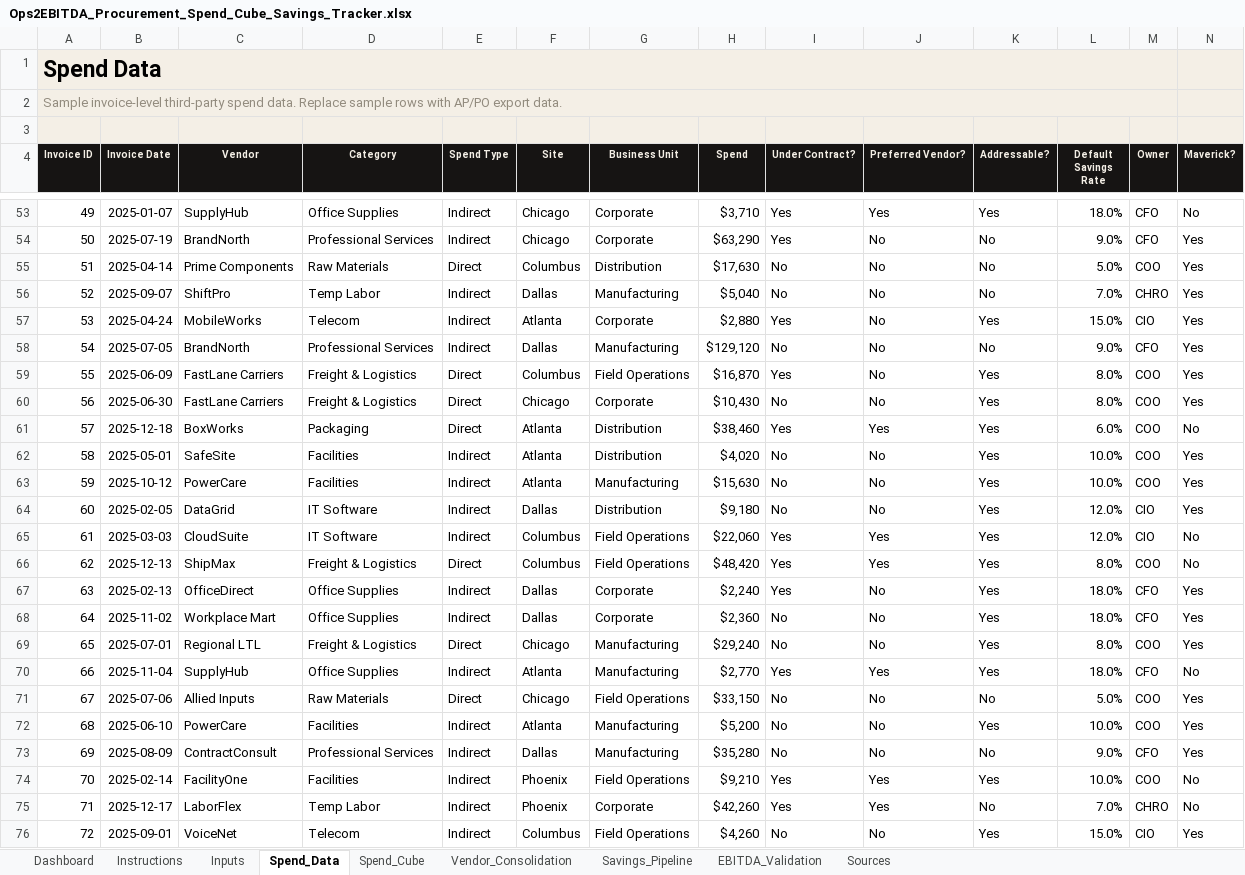
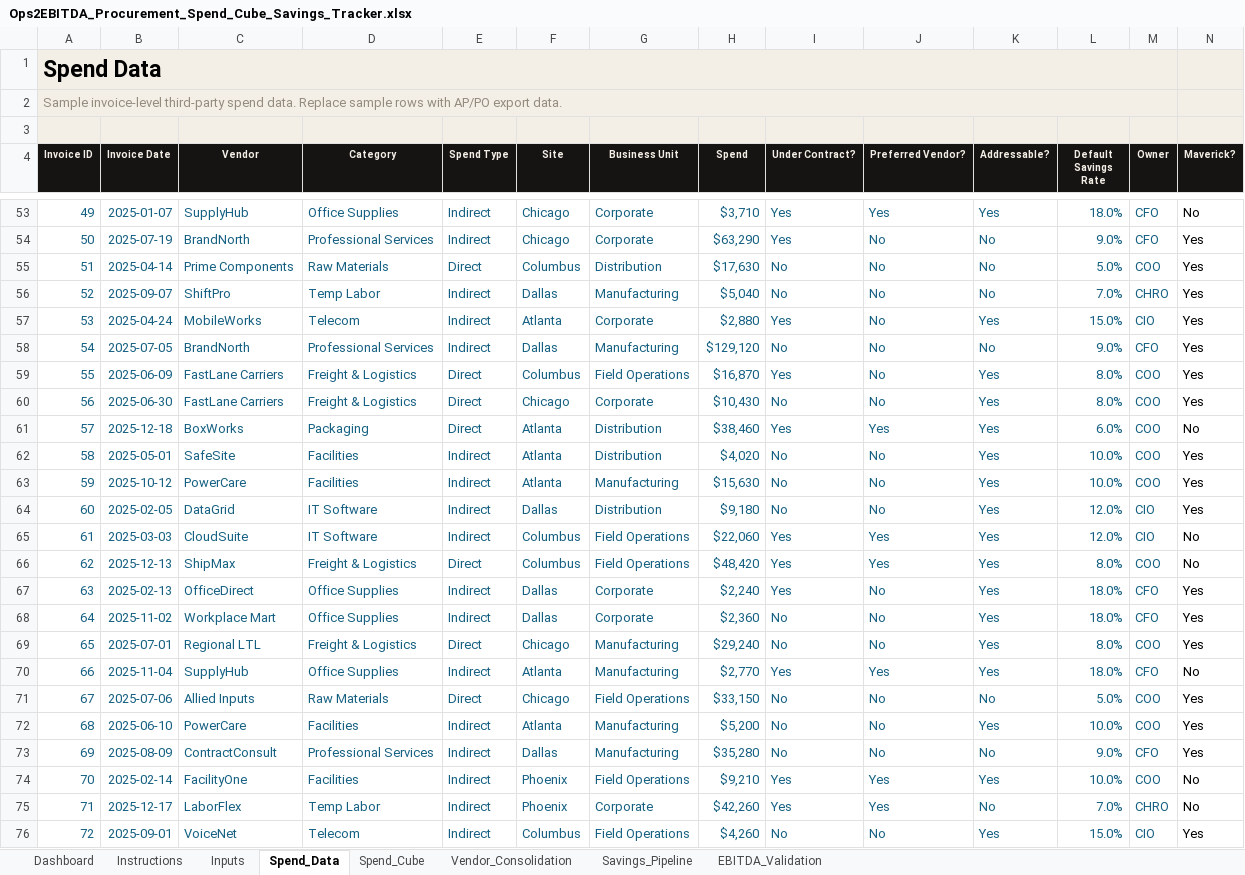
Before and after one commit to blakehenkel24-eng/Ops2EBITDA, an Excel workbook: Marketing/Offerings/Excel Models/Excel Models/Ops2EBITDA_Procurement_Spend_Cube_Savings_Tracker.xlsx, sheet Spend_Data, drawn as a sheet; only a part is shown, gaps mark what is left out; values as stored, in another font and other column widths than the file's, no borders; table styles not drawn; the diff covers the shown part only; the diff names each change by its address in the sheet, - before the commit and + after, or states it on an @@ line.

```diff
--- a/Marketing/Offerings/Excel Models/Excel Models/Ops2EBITDA_Procurement_Spend_Cube_Savings_Tracker.xlsx (sheet Spend_Data)
+++ b/Marketing/Offerings/Excel Models/Excel Models/Ops2EBITDA_Procurement_Spend_Cube_Savings_Tracker.xlsx (sheet Spend_Data)
-sheet tab: Sources
-A53:M76 text colour: black
+A53:M76 text colour: #156082
```
Also changed, not shown: cell formats elsewhere in this sheet, sheet Dashboard, sheet Inputs, sheet EBITDA_Validation, sheet Spend_Cube, formulas that keep their value, charts or pictures, 17 other files.
